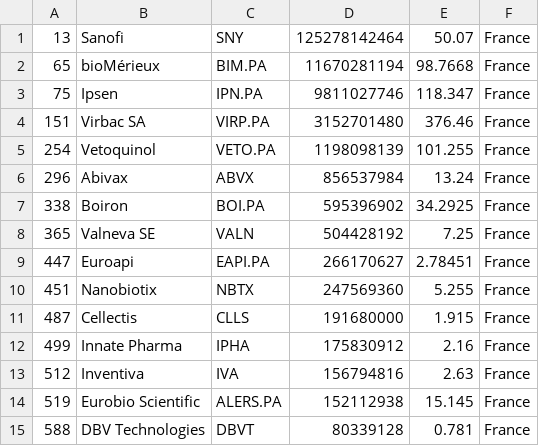
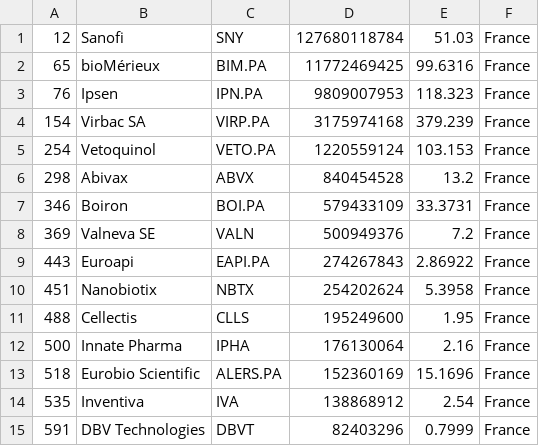
Before and after one commit to jkou02/merida-june-6-2024, a CSV file: companies_france_biotech.csv, drawn as a sheet.

```diff
--- a/companies_france_biotech.csv
+++ b/companies_france_biotech.csv
@@ -1,15 +1,15 @@
-"13","Sanofi","SNY","125278142464","50.07","France"
-"65","bioMérieux","BIM.PA","11670281194","98.7668","France"
-"75","Ipsen","IPN.PA","9811027746","118.347","France"
-"151","Virbac SA","VIRP.PA","3152701480","376.46","France"
-"254","Vetoquinol","VETO.PA","1198098139","101.255","France"
-"296","Abivax","ABVX","856537984","13.24","France"
-"338","Boiron","BOI.PA","595396902","34.2925","France"
-"365","Valneva SE","VALN","504428192","7.25","France"
-"447","Euroapi","EAPI.PA","266170627","2.78451","France"
-"451","Nanobiotix","NBTX","247569360","5.255","France"
-"487","Cellectis","CLLS","191680000","1.915","France"
-"499","Innate Pharma","IPHA","175830912","2.16","France"
-"512","Inventiva","IVA","156794816","2.63","France"
-"519","Eurobio Scientific","ALERS.PA","152112938","15.145","France"
-"588","DBV Technologies","DBVT","80339128","0.781","France"
+"12","Sanofi","SNY","127680118784","51.03","France"
+"65","bioMérieux","BIM.PA","11772469425","99.6316","France"
+"76","Ipsen","IPN.PA","9809007953","118.323","France"
+"154","Virbac SA","VIRP.PA","3175974168","379.239","France"
+"254","Vetoquinol","VETO.PA","1220559124","103.153","France"
+"298","Abivax","ABVX","840454528","13.2","France"
+"346","Boiron","BOI.PA","579433109","33.3731","France"
+"369","Valneva SE","VALN","500949376","7.2","France"
+"443","Euroapi","EAPI.PA","274267843","2.86922","France"
+"451","Nanobiotix","NBTX","254202624","5.3958","France"
+"488","Cellectis","CLLS","195249600","1.95","France"
+"500","Innate Pharma","IPHA","176130064","2.16","France"
+"518","Eurobio Scientific","ALERS.PA","152360169","15.1696","France"
+"535","Inventiva","IVA","138868912","2.54","France"
+"591","DBV Technologies","DBVT","82403296","0.7999","France"
```
Also changed, not shown: companies-Biotech.csv, companies_germany_biotech.csv, 1 other file.
